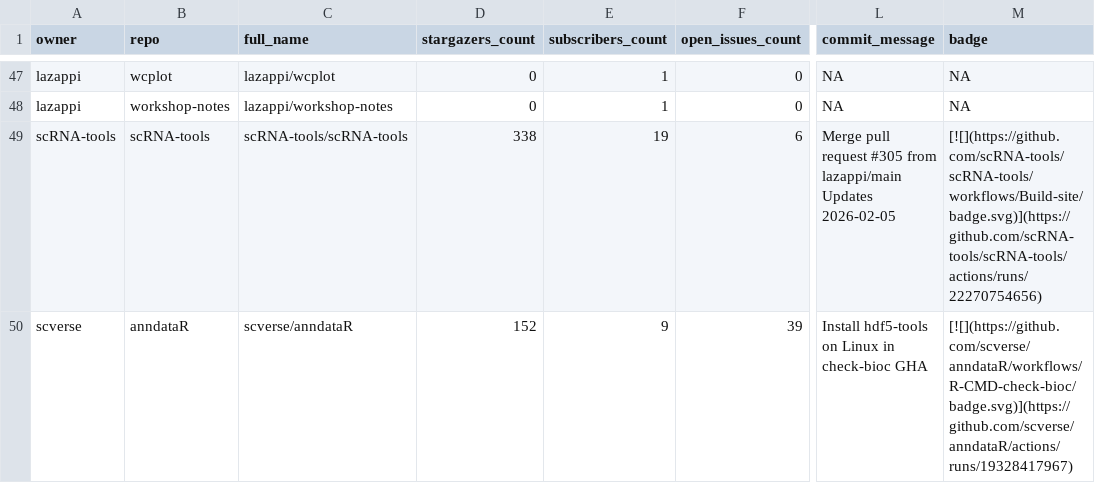
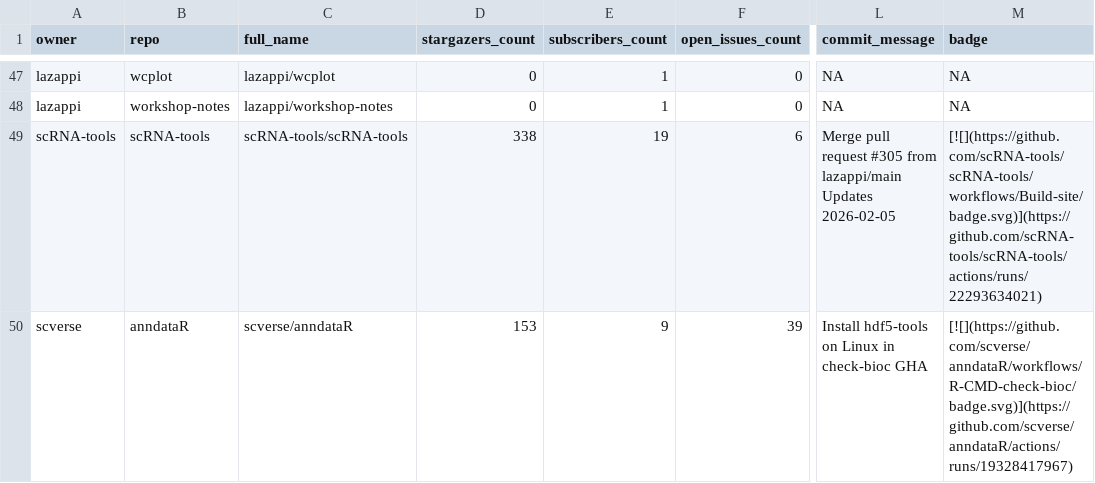
Before and after one commit to lazappi/gh-dashboard, a CSV file: repos.csv, drawn as a sheet; only a part is shown, gaps mark what is left out; the diff covers the shown part only; the diff names each change by its address in the sheet, - before the commit and + after, or states it on an @@ line.

```diff
--- a/repos.csv
+++ b/repos.csv
-M49 (badge): [![](https://github.com/scRNA-tools/scRNA-tools/workflows/Build-site/badge.svg)](https://github.com/scRNA-tools/scRNA-tools/actions/runs/22270754656)
+M49 (badge): [![](https://github.com/scRNA-tools/scRNA-tools/workflows/Build-site/badge.svg)](https://github.com/scRNA-tools/scRNA-tools/actions/runs/22293634021)
-D50 (stargazers_count): 152
+D50 (stargazers_count): 153
```
Also changed, not shown: 9 edited cells elsewhere in this file, 1 other file.
